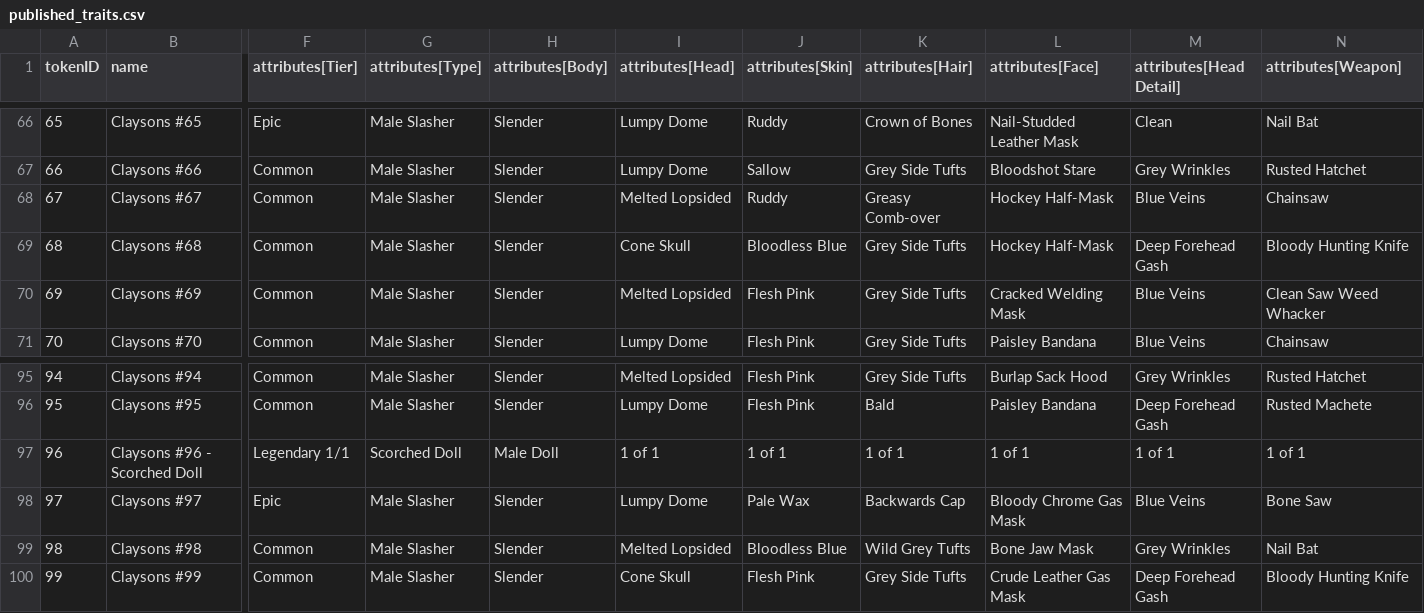
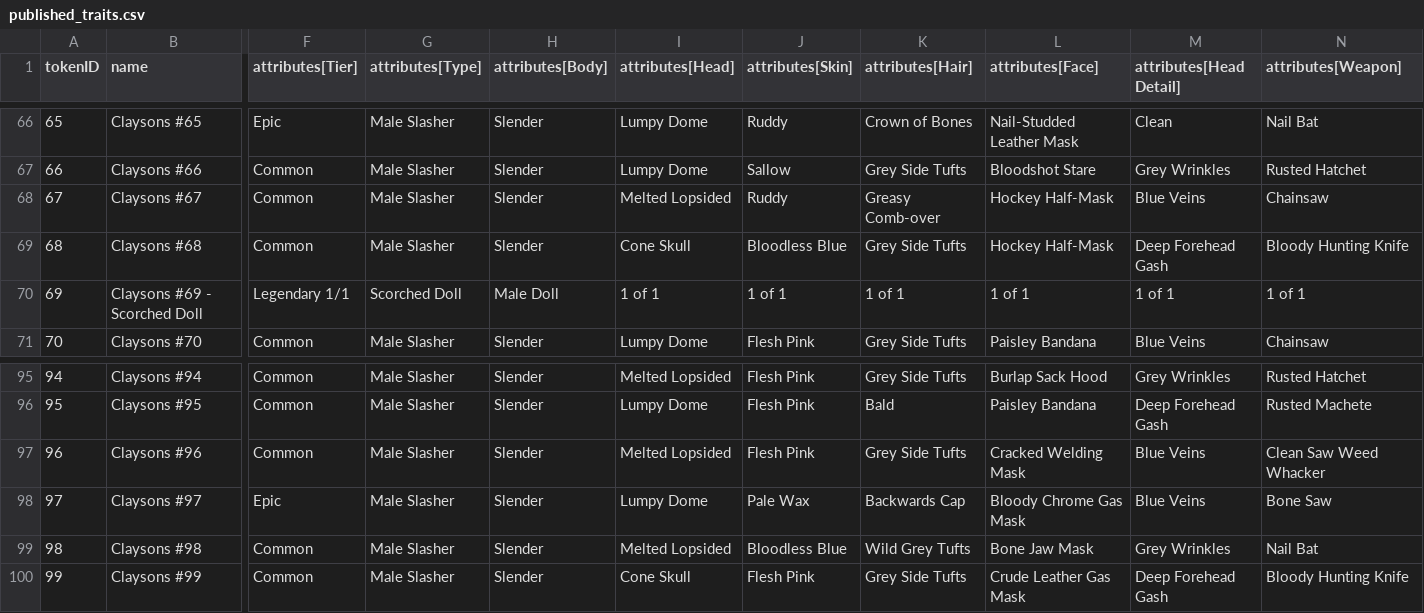
Before and after one commit to georgexmeta/SBN13thNFT, a CSV file: generator/published_traits.csv, drawn as a sheet; only a part is shown, gaps mark what is left out; the diff covers the shown part only; the diff names each change by its address in the sheet, - before the commit and + after, or states it on an @@ line.

```diff
--- a/generator/published_traits.csv
+++ b/generator/published_traits.csv
-B70 (name): Claysons #69
+B70 (name): Claysons #69 - Scorched Doll
-F70 (attributes[Tier]): Common
+F70 (attributes[Tier]): Legendary 1/1
-G70 (attributes[Type]): Male Slasher
+G70 (attributes[Type]): Scorched Doll
-H70 (attributes[Body]): Slender
+H70 (attributes[Body]): Male Doll
-I70 (attributes[Head]): Melted Lopsided
+I70 (attributes[Head]): 1 of 1
-J70 (attributes[Skin]): Flesh Pink
+J70 (attributes[Skin]): 1 of 1
-K70 (attributes[Hair]): Grey Side Tufts
+K70 (attributes[Hair]): 1 of 1
-L70 (attributes[Face]): Cracked Welding Mask
+L70 (attributes[Face]): 1 of 1
-M70 (attributes[Head Detail]): Blue Veins
+M70 (attributes[Head Detail]): 1 of 1
-N70 (attributes[Weapon]): Clean Saw Weed Whacker
+N70 (attributes[Weapon]): 1 of 1
-B97 (name): Claysons #96 - Scorched Doll
+B97 (name): Claysons #96
-F97 (attributes[Tier]): Legendary 1/1
+F97 (attributes[Tier]): Common
-G97 (attributes[Type]): Scorched Doll
+G97 (attributes[Type]): Male Slasher
-H97 (attributes[Body]): Male Doll
+H97 (attributes[Body]): Slender
-I97 (attributes[Head]): 1 of 1
+I97 (attributes[Head]): Melted Lopsided
-J97 (attributes[Skin]): 1 of 1
+J97 (attributes[Skin]): Flesh Pink
-K97 (attributes[Hair]): 1 of 1
+K97 (attributes[Hair]): Grey Side Tufts
-L97 (attributes[Face]): 1 of 1
+L97 (attributes[Face]): Cracked Welding Mask
-M97 (attributes[Head Detail]): 1 of 1
+M97 (attributes[Head Detail]): Blue Veins
-N97 (attributes[Weapon]): 1 of 1
+N97 (attributes[Weapon]): Clean Saw Weed Whacker
```
Also changed, not shown: 12 edited cells elsewhere in this file, 1 other file.
